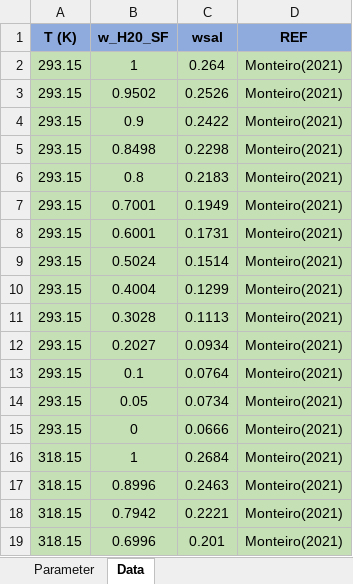
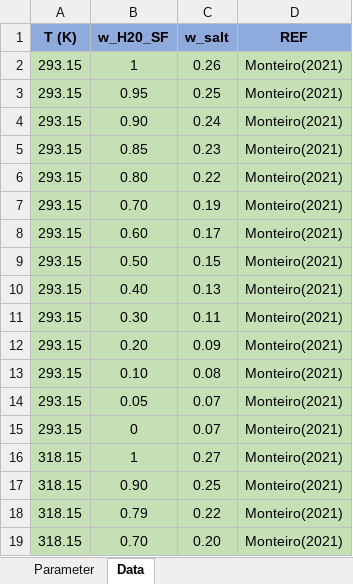
Before and after one commit to marcellsd/Salt_Solubility_MS, an Excel workbook: Dados/NaCl_dados_entrada_teste_MI.xlsx, sheet Data, drawn as a sheet; only a part is shown; values as stored, in another font and other column widths than the file's, no borders; the diff covers the shown part only; the diff names each change by its address in the sheet, - before the commit and + after, or states it on an @@ line.

Commit message:
Single and Multi Isothemal Translation OK

```diff
--- a/Dados/NaCl_dados_entrada_teste_MI.xlsx (sheet Data)
+++ b/Dados/NaCl_dados_entrada_teste_MI.xlsx (sheet Data)
-C1: wsal
+C1: w_salt
-C2 (w_salt): 0.264
+C2 (w_salt): 0.26
-B3 (w_H20_SF): 0.9502
+B3 (w_H20_SF): 0.95
-C3 (w_salt): 0.2526
+C3 (w_salt): 0.25
-B4 (w_H20_SF): 0.9
+B4 (w_H20_SF): 0.90
-C4 (w_salt): 0.2422
+C4 (w_salt): 0.24
-B5 (w_H20_SF): 0.8498
+B5 (w_H20_SF): 0.85
-C5 (w_salt): 0.2298
+C5 (w_salt): 0.23
-B6 (w_H20_SF): 0.8
+B6 (w_H20_SF): 0.80
-C6 (w_salt): 0.2183
+C6 (w_salt): 0.22
-B7 (w_H20_SF): 0.7001
+B7 (w_H20_SF): 0.70
-C7 (w_salt): 0.1949
+C7 (w_salt): 0.19
-B8 (w_H20_SF): 0.6001
+B8 (w_H20_SF): 0.60
-C8 (w_salt): 0.1731
+C8 (w_salt): 0.17
-B9 (w_H20_SF): 0.5024
+B9 (w_H20_SF): 0.50
-C9 (w_salt): 0.1514
+C9 (w_salt): 0.15
-B10 (w_H20_SF): 0.4004
+B10 (w_H20_SF): 0.40
-C10 (w_salt): 0.1299
+C10 (w_salt): 0.13
-B11 (w_H20_SF): 0.3028
+B11 (w_H20_SF): 0.30
-C11 (w_salt): 0.1113
+C11 (w_salt): 0.11
-B12 (w_H20_SF): 0.2027
+B12 (w_H20_SF): 0.20
-C12 (w_salt): 0.0934
+C12 (w_salt): 0.09
-B13 (w_H20_SF): 0.1
+B13 (w_H20_SF): 0.10
-C13 (w_salt): 0.0764
+C13 (w_salt): 0.08
-C14 (w_salt): 0.0734
+C14 (w_salt): 0.07
-C15 (w_salt): 0.0666
+C15 (w_salt): 0.07
-C16 (w_salt): 0.2684
+C16 (w_salt): 0.27
-B17 (w_H20_SF): 0.8996
+B17 (w_H20_SF): 0.90
-C17 (w_salt): 0.2463
+C17 (w_salt): 0.25
-B18 (w_H20_SF): 0.7942
+B18 (w_H20_SF): 0.79
-C18 (w_salt): 0.2221
+C18 (w_salt): 0.22
-B19 (w_H20_SF): 0.6996
+B19 (w_H20_SF): 0.70
-C19 (w_salt): 0.201
+C19 (w_salt): 0.20
```
Also changed, not shown: 60 edited cells elsewhere in this sheet, sheet Parameter, Dados/NaCl_dados_entrada_teste_293_SI.xlsx, output_NaCl_MI.xlsx, 15 other files.
